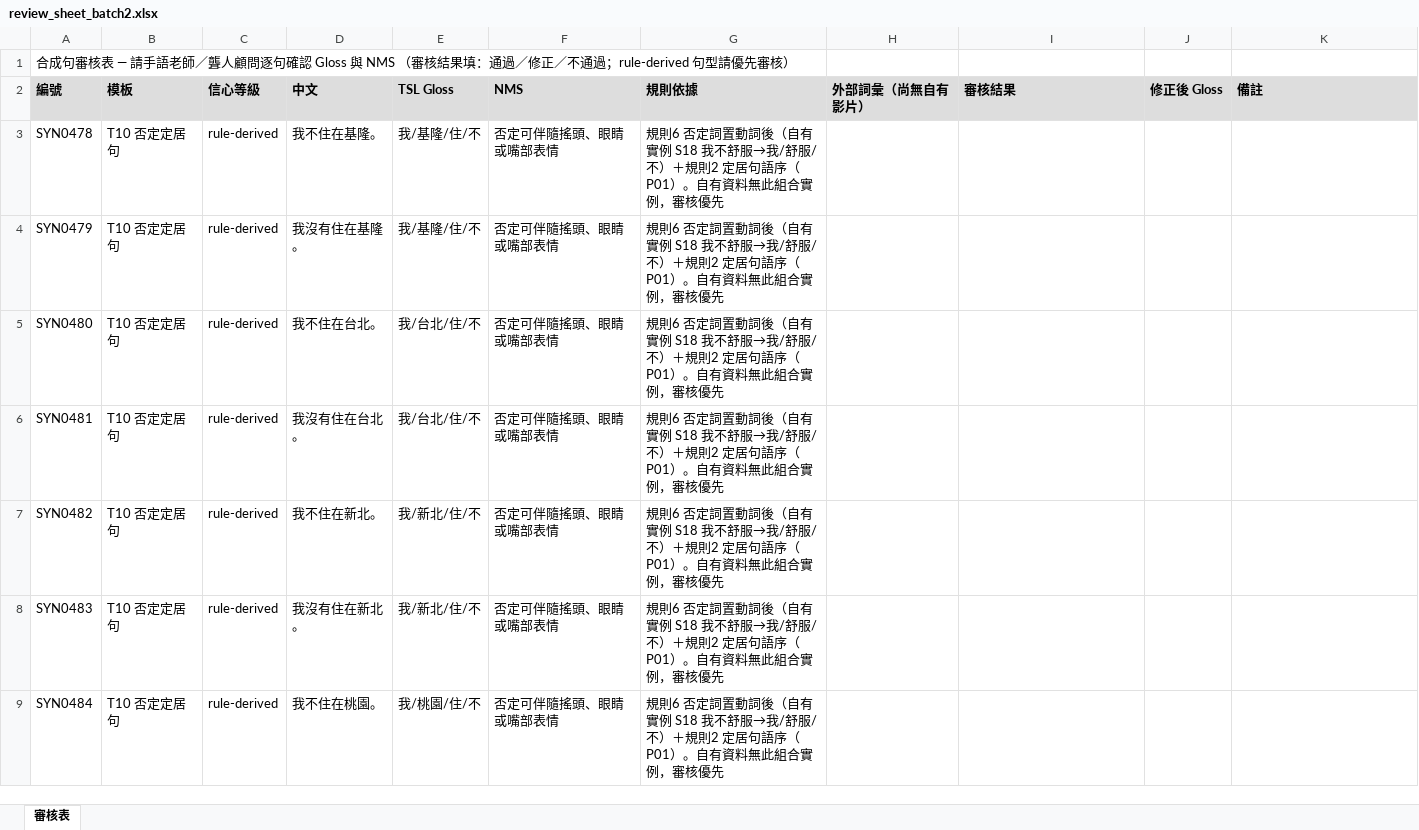
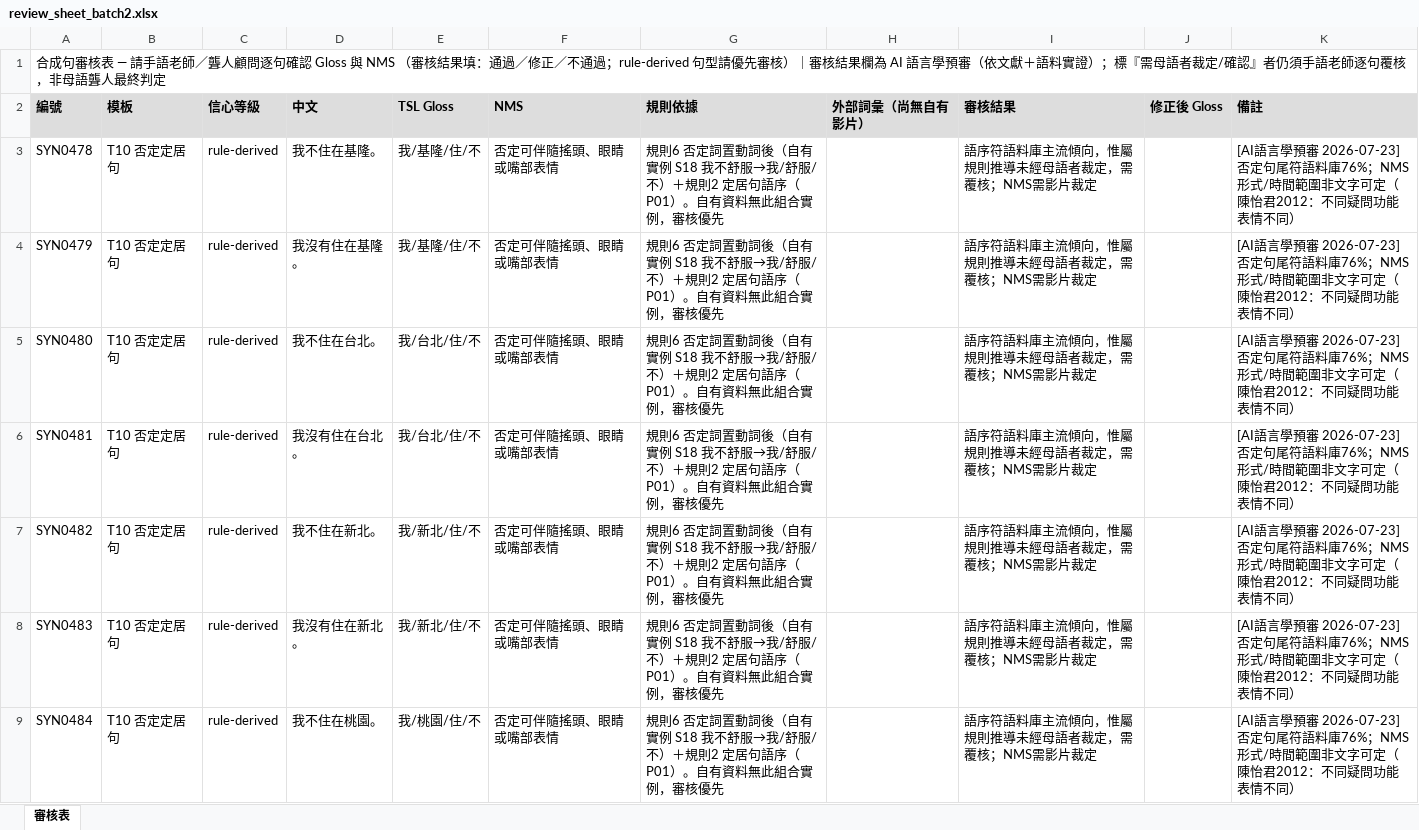
Before and after one commit to manmanliang0622/tku-tsl-text-to-gloss, an Excel workbook: data/synth/review_sheet_batch2.xlsx, sheet 審核表, drawn as a sheet; only a part is shown; values as stored, in another font and other column widths than the file's, no borders; the diff covers the shown part only; the diff names each change by its address in the sheet, - before the commit and + after, or states it on an @@ line.

```diff
--- a/data/synth/review_sheet_batch2.xlsx (sheet 審核表)
+++ b/data/synth/review_sheet_batch2.xlsx (sheet 審核表)
-A1 (編號): …先審核）
+A1 (編號): …先審核）｜審核結果欄為 AI 語言學預審（依文獻＋語料實證）；標『需母語者裁定/確認』者仍須手語老師逐句覆核，非母語聾人最終判定
-I3:I9 (審核結果): (empty)
+I3:I9 (審核結果): 語序符語料庫主流傾向，惟屬規則推導未經母語者裁定，需覆核；NMS需影片裁定
-K3:K9 (備註): (empty)
+K3:K9 (備註): [AI語言學預審 2026-07-23] 否定句尾符語料庫76%；NMS形式/時間範圍非文字可定（陳怡君2012：不同疑問功能表情不同）
```
Also changed, not shown: 642 edited cells elsewhere in this sheet, data/synth/review_sheet.xlsx, data/synth/review_sheet_batch3.xlsx, 2 other files.
